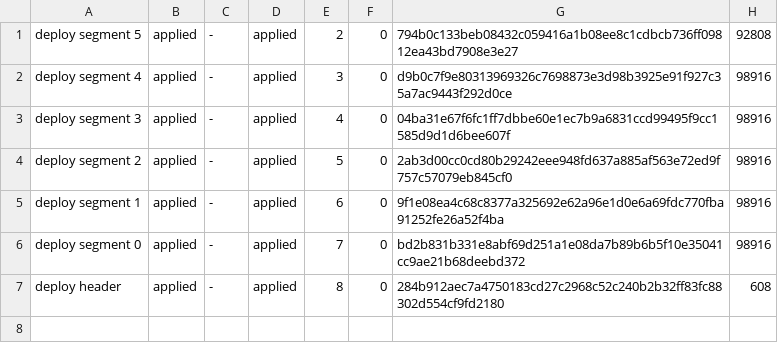
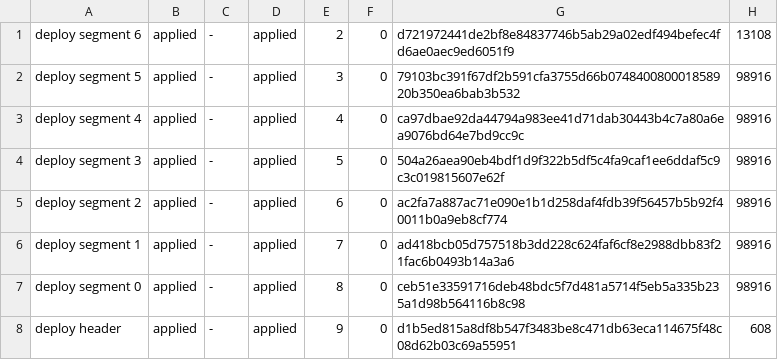
Before and after one commit to edenbd1/lez-sextant, a TSV file: evidence/v04-seq/deploy.tsv, drawn as a sheet.

```diff
--- a/evidence/v04-seq/deploy.tsv
+++ b/evidence/v04-seq/deploy.tsv
@@ -1,7 +1,8 @@
-deploy segment 5	applied	-	applied	2	0	794b0c133beb08432c059416a1b08ee8c1cdbcb736ff09812ea43bd7908e3e27	92808
-deploy segment 4	applied	-	applied	3	0	d9b0c7f9e80313969326c7698873e3d98b3925e91f927c35a7ac9443f292d0ce	98916
-deploy segment 3	applied	-	applied	4	0	04ba31e67f6fc1ff7dbbe60e1ec7b9a6831ccd99495f9cc1585d9d1d6bee607f	98916
-deploy segment 2	applied	-	applied	5	0	2ab3d00cc0cd80b29242eee948fd637a885af563e72ed9f757c57079eb845cf0	98916
-deploy segment 1	applied	-	applied	6	0	9f1e08ea4c68c8377a325692e62a96e1d0e6a69fdc770fba91252fe26a52f4ba	98916
-deploy segment 0	applied	-	applied	7	0	bd2b831b331e8abf69d251a1e08da7b89b6b5f10e35041cc9ae21b68deebd372	98916
-deploy header	applied	-	applied	8	0	284b912aec7a4750183cd27c2968c52c240b2b32ff83fc88302d554cf9fd2180	608
+deploy segment 6	applied	-	applied	2	0	d721972441de2bf8e84837746b5ab29a02edf494befec4fd6ae0aec9ed6051f9	13108
+deploy segment 5	applied	-	applied	3	0	79103bc391f67df2b591cfa3755d66b074840080001858920b350ea6bab3b532	98916
+deploy segment 4	applied	-	applied	4	0	ca97dbae92da44794a983ee41d71dab30443b4c7a80a6ea9076bd64e7bd9cc9c	98916
+deploy segment 3	applied	-	applied	5	0	504a26aea90eb4bdf1d9f322b5df5c4fa9caf1ee6ddaf5c9c3c019815607e62f	98916
+deploy segment 2	applied	-	applied	6	0	ac2fa7a887ac71e090e1b1d258daf4fdb39f56457b5b92f40011b0a9eb8cf774	98916
+deploy segment 1	applied	-	applied	7	0	ad418bcb05d757518b3dd228c624faf6cf8e2988dbb83f21fac6b0493b14a3a6	98916
+deploy segment 0	applied	-	applied	8	0	ceb51e33591716deb48bdc5f7d481a5714f5eb5a335b235a1d98b564116b8c98	98916
+deploy header	applied	-	applied	9	0	d1b5ed815a8df8b547f3483be8c471db63eca114675f48c08d62b03c69a55951	608
```
Also changed, not shown: evidence/v04-seq/manifest.tsv, 53 other files.
